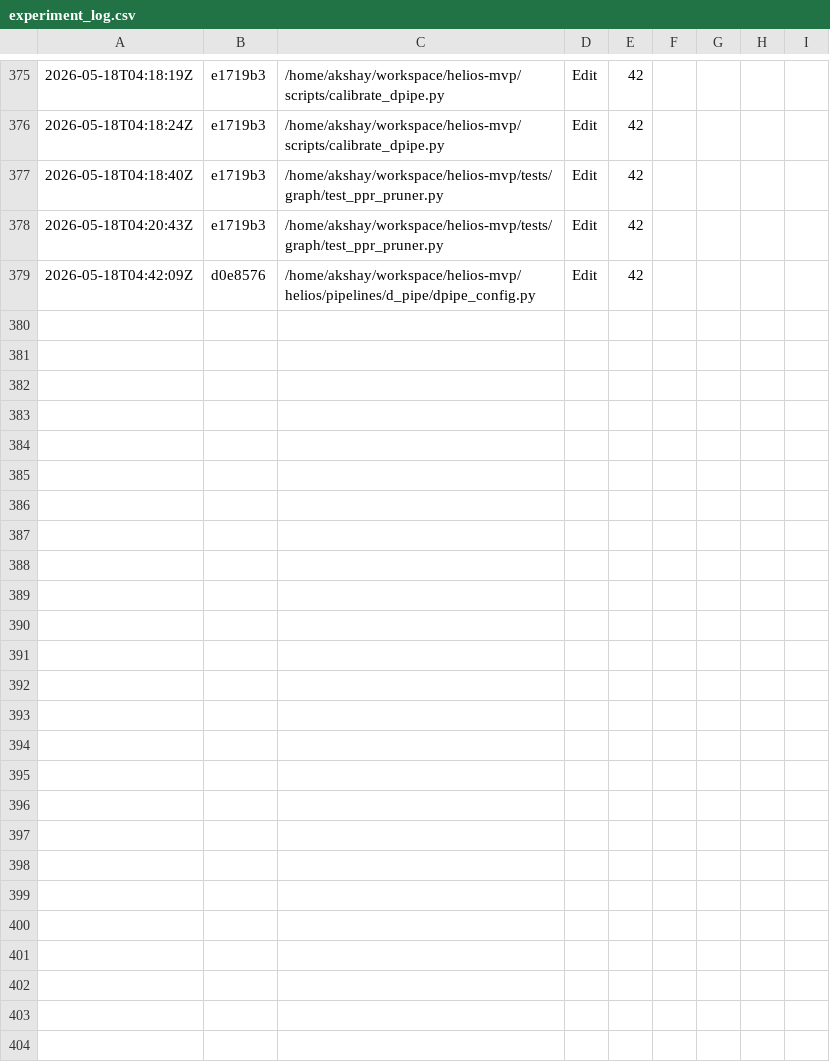
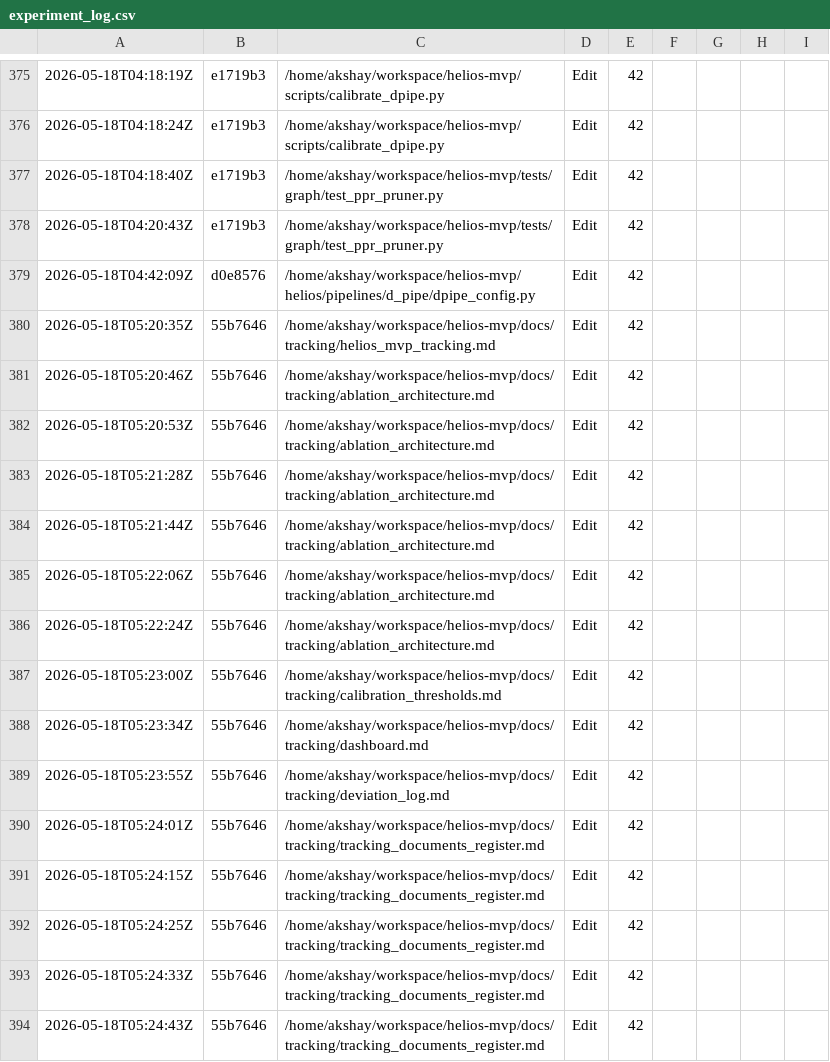
Before and after one commit to akshayadik/helios-mvp, a CSV file: experiments/experiment_log.csv, drawn as a sheet; only a part is shown, gaps mark what is left out.

Commit message:
docs: experimental logs

```diff
--- a/experiments/experiment_log.csv
+++ b/experiments/experiment_log.csv
@@ -379 +379,16 @@
 2026-05-18T04:42:09Z,d0e8576,/home/akshay/workspace/helios-mvp/helios/pipelines/d_pipe/dpipe_config.py,Edit,42
+2026-05-18T05:20:35Z,55b7646,/home/akshay/workspace/helios-mvp/docs/tracking/helios_mvp_tracking.md,Edit,42
+2026-05-18T05:20:46Z,55b7646,/home/akshay/workspace/helios-mvp/docs/tracking/ablation_architecture.md,Edit,42
+2026-05-18T05:20:53Z,55b7646,/home/akshay/workspace/helios-mvp/docs/tracking/ablation_architecture.md,Edit,42
+2026-05-18T05:21:28Z,55b7646,/home/akshay/workspace/helios-mvp/docs/tracking/ablation_architecture.md,Edit,42
+2026-05-18T05:21:44Z,55b7646,/home/akshay/workspace/helios-mvp/docs/tracking/ablation_architecture.md,Edit,42
+2026-05-18T05:22:06Z,55b7646,/home/akshay/workspace/helios-mvp/docs/tracking/ablation_architecture.md,Edit,42
+2026-05-18T05:22:24Z,55b7646,/home/akshay/workspace/helios-mvp/docs/tracking/ablation_architecture.md,Edit,42
+2026-05-18T05:23:00Z,55b7646,/home/akshay/workspace/helios-mvp/docs/tracking/calibration_thresholds.md,Edit,42
+2026-05-18T05:23:34Z,55b7646,/home/akshay/workspace/helios-mvp/docs/tracking/dashboard.md,Edit,42
+2026-05-18T05:23:55Z,55b7646,/home/akshay/workspace/helios-mvp/docs/tracking/deviation_log.md,Edit,42
+2026-05-18T05:24:01Z,55b7646,/home/akshay/workspace/helios-mvp/docs/tracking/tracking_documents_register.md,Edit,42
+2026-05-18T05:24:15Z,55b7646,/home/akshay/workspace/helios-mvp/docs/tracking/tracking_documents_register.md,Edit,42
+2026-05-18T05:24:25Z,55b7646,/home/akshay/workspace/helios-mvp/docs/tracking/tracking_documents_register.md,Edit,42
+2026-05-18T05:24:33Z,55b7646,/home/akshay/workspace/helios-mvp/docs/tracking/tracking_documents_register.md,Edit,42
+2026-05-18T05:24:43Z,55b7646,/home/akshay/workspace/helios-mvp/docs/tracking/tracking_documents_register.md,Edit,42
```
